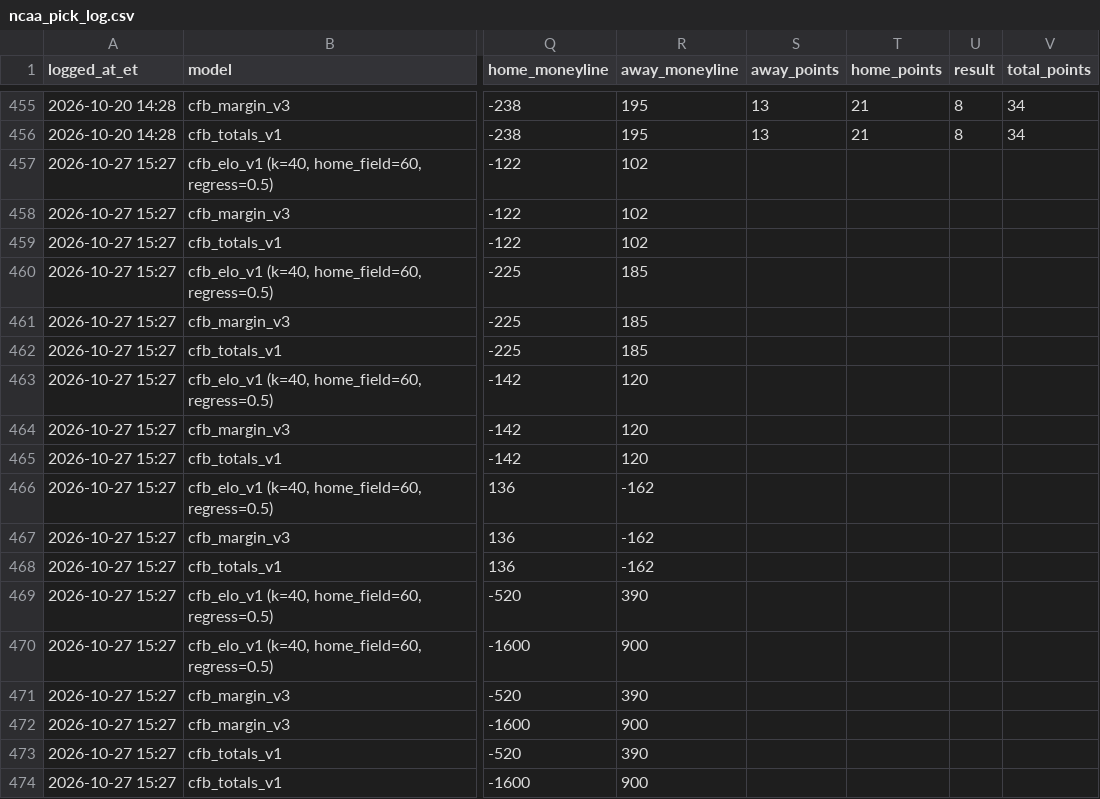
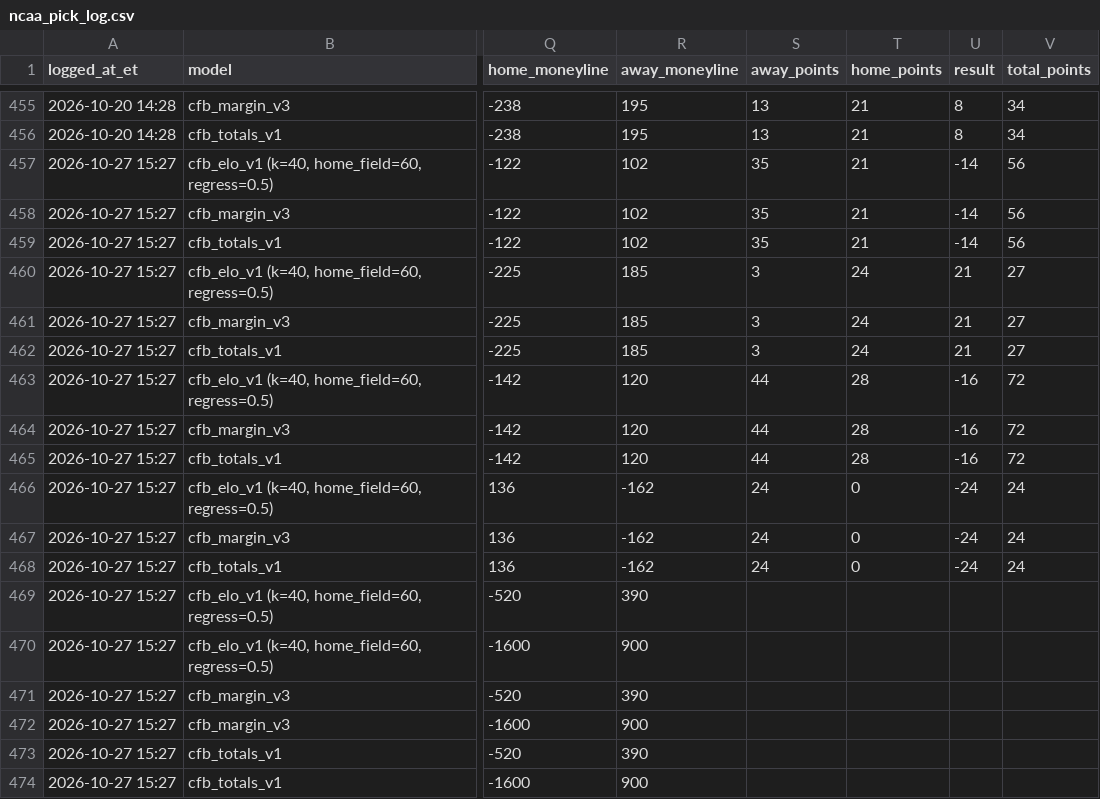
Before and after one commit to hazalnova/football-picks, a CSV file: data/ncaa_pick_log.csv, drawn as a sheet; only a part is shown, gaps mark what is left out; the diff names each change by its address in the sheet, - before the commit and + after, or states it on an @@ line.

```diff
--- a/data/ncaa_pick_log.csv
+++ b/data/ncaa_pick_log.csv
-S457:S459 (away_points): (empty)
+S457:S459 (away_points): 35
-T457:T459 (home_points): (empty)
+T457:T459 (home_points): 21
-U457:U459 (result): (empty)
+U457:U459 (result): -14
-V457:V459 (total_points): (empty)
+V457:V459 (total_points): 56
-S460:S462 (away_points): (empty)
+S460:S462 (away_points): 3
-T460:T462 (home_points): (empty)
+T460:T462 (home_points): 24
-U460:U462 (result): (empty)
+U460:U462 (result): 21
-V460:V462 (total_points): (empty)
+V460:V462 (total_points): 27
-S463:S465 (away_points): (empty)
+S463:S465 (away_points): 44
-T463:T465 (home_points): (empty)
+T463:T465 (home_points): 28
-U463:U465 (result): (empty)
+U463:U465 (result): -16
-V463:V465 (total_points): (empty)
+V463:V465 (total_points): 72
-S466:S468 (away_points): (empty)
+S466:S468 (away_points): 24
-T466:T468 (home_points): (empty)
+T466:T468 (home_points): 0
-U466:U468 (result): (empty)
+U466:U468 (result): -24
-V466:V468 (total_points): (empty)
+V466:V468 (total_points): 24
```
Also changed, not shown: data/top_picks_log.csv, 6 other files.
